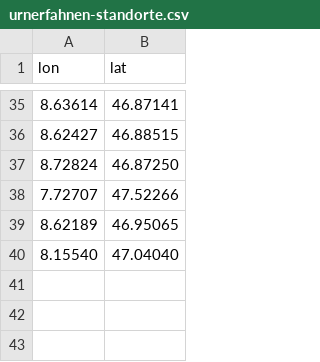
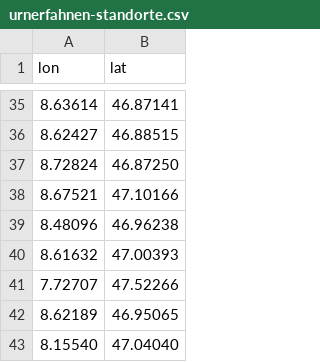
Before and after one commit to polettif/urnerfahnen, a CSV file: urnerfahnen-standorte.csv, drawn as a sheet; only a part is shown, gaps mark what is left out.

```diff
--- a/urnerfahnen-standorte.csv
+++ b/urnerfahnen-standorte.csv
@@ -37,2 +37,5 @@ lon,lat
 8.72824,46.87250
+8.67521,47.10166
+8.48096,46.96238
+8.61632,47.00393
 7.72707,47.52266
```
Also changed, not shown: 3 other files.
